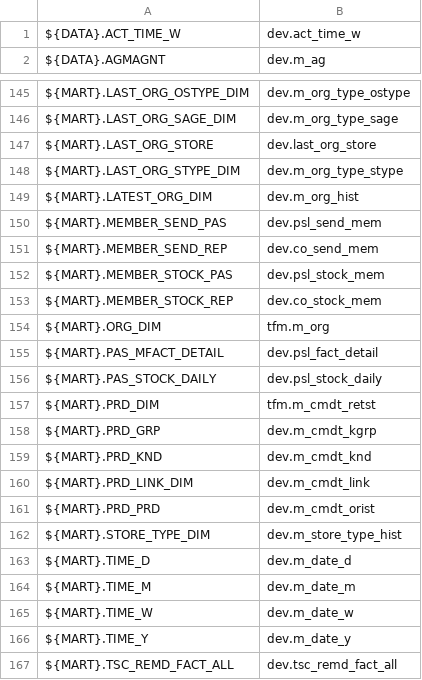
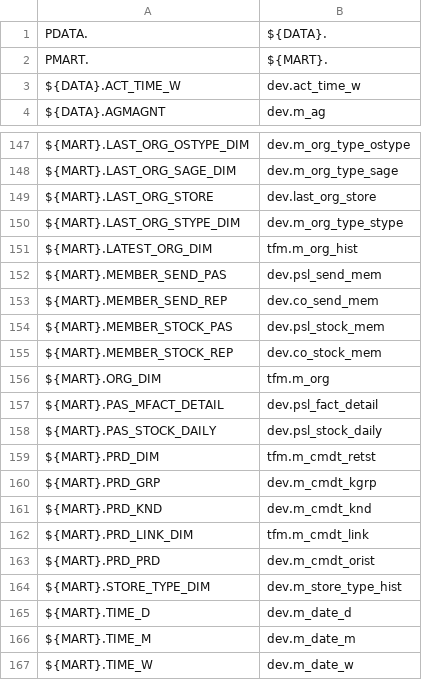
Before and after one commit to tim040116/Translator, a CSV file: config/replace_list/fm/replace_list.csv, drawn as a sheet; only a part is shown, gaps mark what is left out; the shorter side is filled out with more unchanged rows; the diff covers the shown part only.

```diff
--- a/config/replace_list/fm/replace_list.csv
+++ b/config/replace_list/fm/replace_list.csv
@@ -1 +1,3 @@
+PDATA.,${DATA}.
+PMART.,${MART}.
 ${DATA}.ACT_TIME_W,dev.act_time_w
@@ -148,3 +150,3 @@ ${MART}.LAST_ORG_STORE,dev.last_org_store
 ${MART}.LAST_ORG_STYPE_DIM,dev.m_org_type_stype
-${MART}.LATEST_ORG_DIM,dev.m_org_hist
+${MART}.LATEST_ORG_DIM,tfm.m_org_hist
 ${MART}.MEMBER_SEND_PAS,dev.psl_send_mem
@@ -159,3 +161,3 @@ ${MART}.PRD_GRP,dev.m_cmdt_kgrp
 ${MART}.PRD_KND,dev.m_cmdt_knd
-${MART}.PRD_LINK_DIM,dev.m_cmdt_link
+${MART}.PRD_LINK_DIM,tfm.m_cmdt_link
 ${MART}.PRD_PRD,dev.m_cmdt_orist
```
Also changed, not shown: 25 added rows and 1 edited cell elsewhere in this file, 7 other files.
